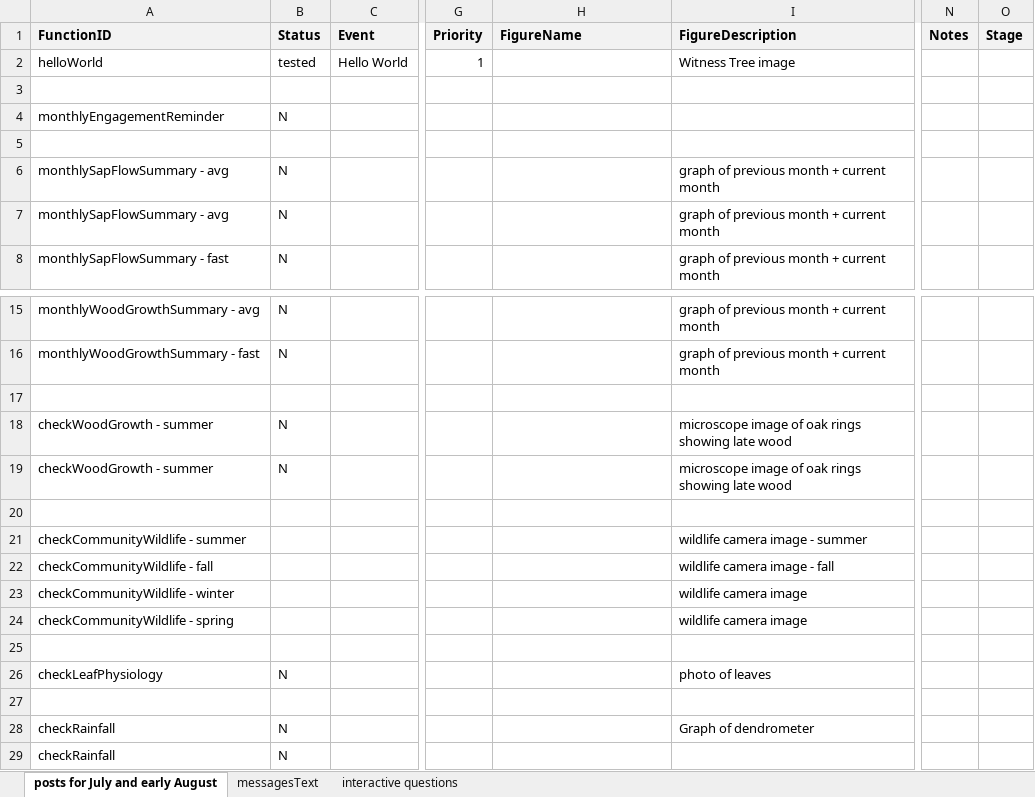
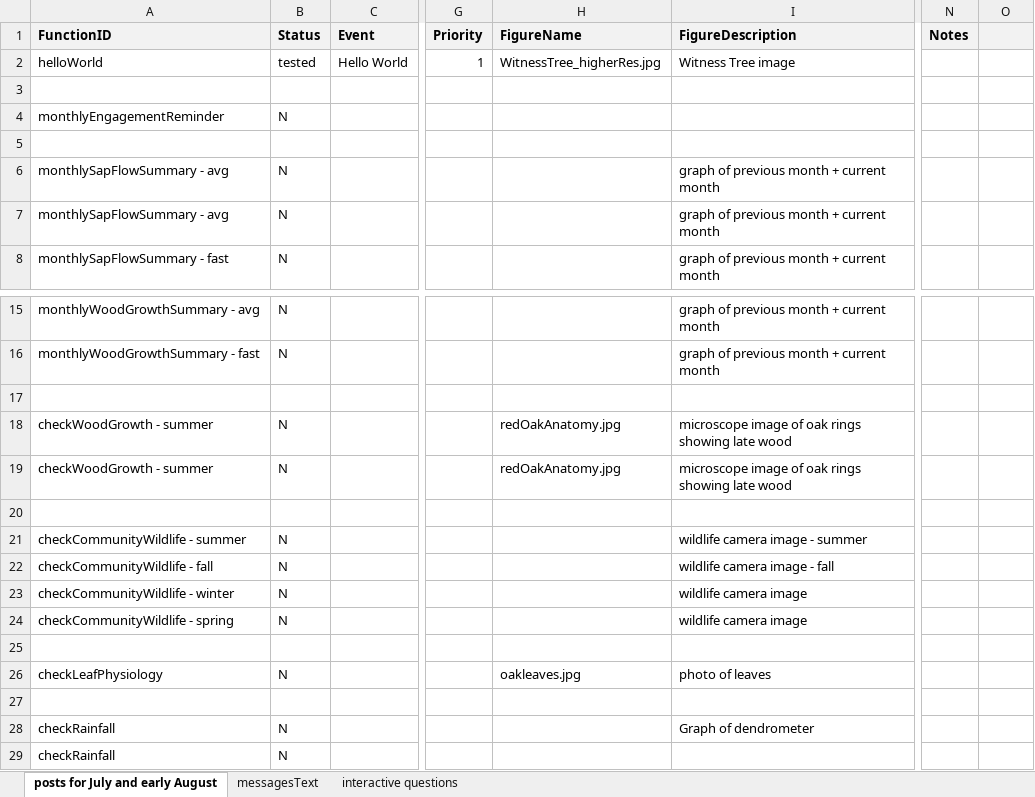
Before and after one commit to RademacherTim/witnessTree, an Excel workbook: messagesText.xlsx, sheet posts for July and early August, drawn as a sheet; only a part is shown, gaps mark what is left out; values as stored, in another font and other column widths than the file's, no borders; the diff names each change by its address in the sheet, - before the commit and + after, or states it on an @@ line.

```diff
--- a/messagesText.xlsx (sheet posts for July and early August)
+++ b/messagesText.xlsx (sheet posts for July and early August)
-O1: Stage
+O1: (empty)
-H2 (FigureName): (empty)
+H2 (FigureName): WitnessTree_higherRes.jpg
-H18:H19 (FigureName): (empty)
+H18:H19 (FigureName): redOakAnatomy.jpg
-B21:B24 (Status): (empty)
+B21:B24 (Status): N
-H26 (FigureName): (empty)
+H26 (FigureName): oakleaves.jpg
```
Also changed, not shown: sheet messagesText, 4 other files.
